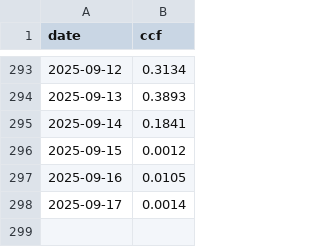
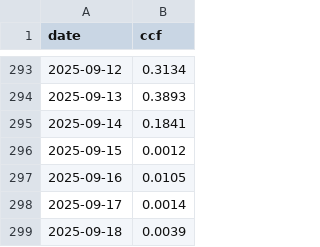
Before and after one commit to brianhartsell/oakspool, a CSV file: logs/flume_usage_log.csv, drawn as a sheet; only a part is shown, gaps mark what is left out; the diff names each change by its address in the sheet, - before the commit and + after, or states it on an @@ line.

```diff
--- a/logs/flume_usage_log.csv
+++ b/logs/flume_usage_log.csv
+row 299: 2025-09-18 | 0.0039
```
Also changed, not shown: 4 other files.
